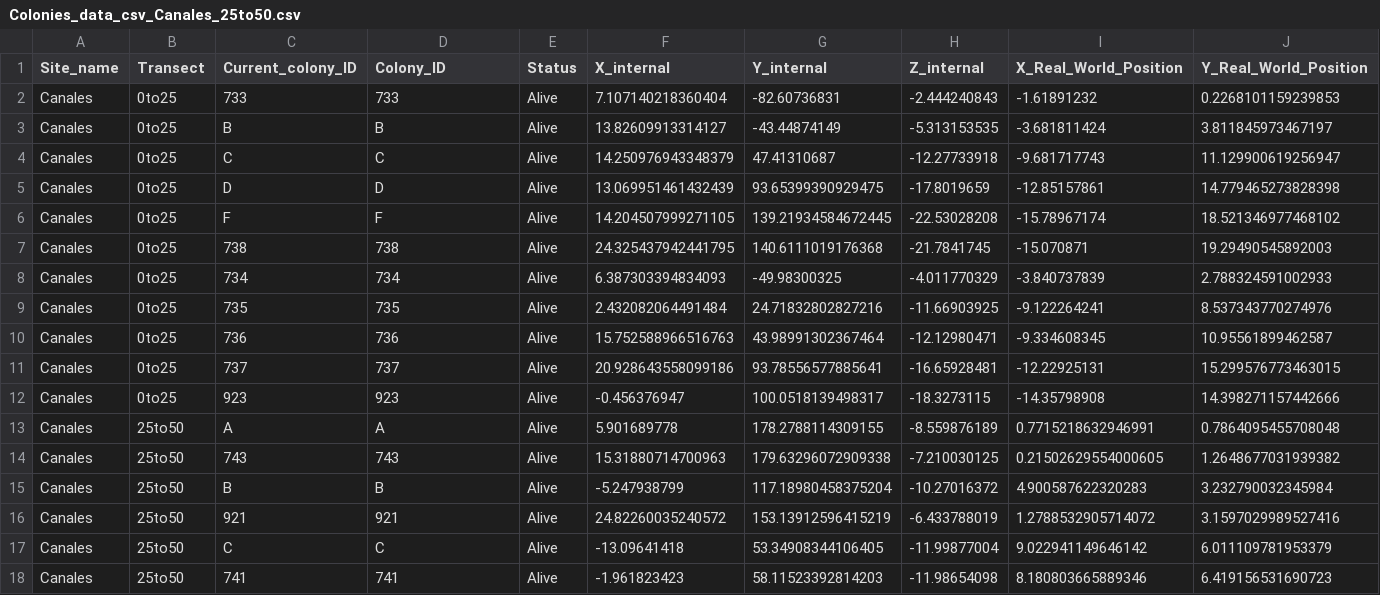
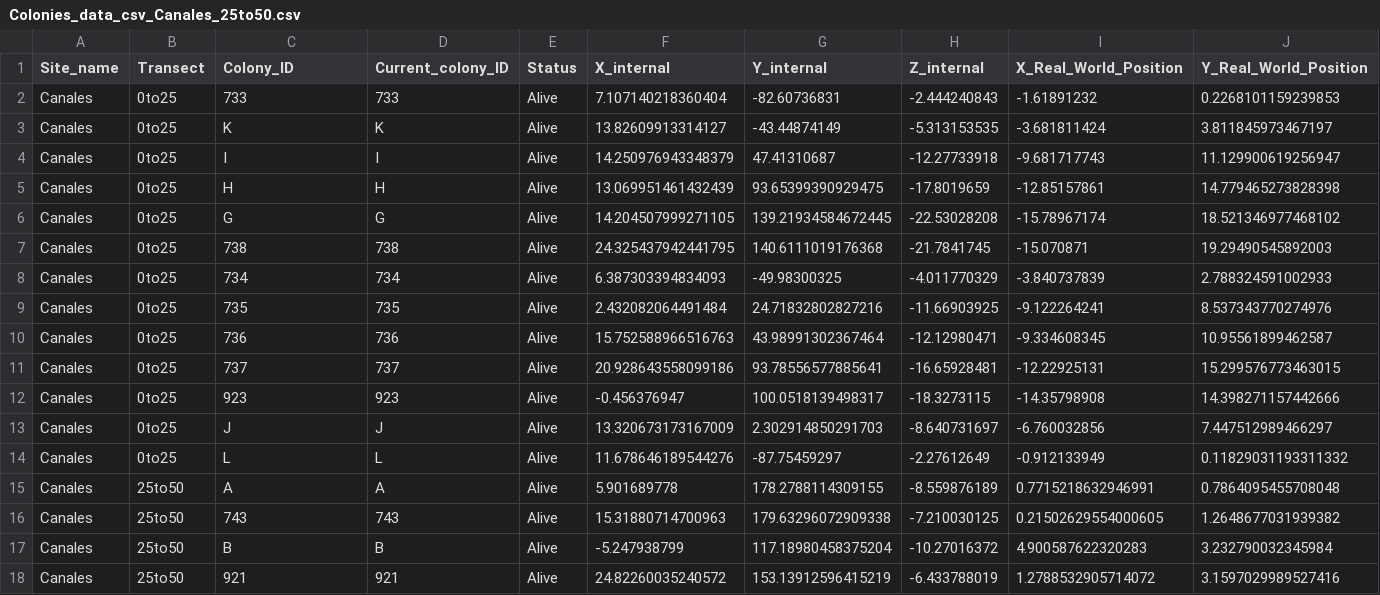
Before and after one commit to PardoEdgar/AgisMapping, a CSV file: Mud_Maps_09to10_2026/Coiba/Data/Colonies_data_csv_Canales_25to50.csv, drawn as a sheet; only a part is shown; the shorter side is filled out with more unchanged rows; rows hold the shown columns only; the diff names each change by its address in the sheet, - before the commit and + after, or states it on an @@ line.

```diff
--- a/Mud_Maps_09to10_2026/Coiba/Data/Colonies_data_csv_Canales_25to50.csv
+++ b/Mud_Maps_09to10_2026/Coiba/Data/Colonies_data_csv_Canales_25to50.csv
-C1: Current_colony_ID
+C1: Colony_ID
-D1: Colony_ID
+D1: Current_colony_ID
-C3 (Colony_ID): B
+C3 (Colony_ID): K
-D3 (Current_colony_ID): B
+D3 (Current_colony_ID): K
-C4 (Colony_ID): C
+C4 (Colony_ID): I
-D4 (Current_colony_ID): C
+D4 (Current_colony_ID): I
-C5 (Colony_ID): D
+C5 (Colony_ID): H
-D5 (Current_colony_ID): D
+D5 (Current_colony_ID): H
-C6 (Colony_ID): F
+C6 (Colony_ID): G
-D6 (Current_colony_ID): F
+D6 (Current_colony_ID): G
+row 13: Canales | 0to25 | J | J | Alive | 13.320673173167009 | 2.302914850291703 | -8.640731697 | -6.760032856 | 7.447512989466297
+row 14: Canales | 0to25 | L | L | Alive | 11.678646189544276 | -87.75459297 | -2.27612649 | -0.912133949 | 0.11829031193311332
```
Also changed, not shown: Mud_Maps_09to10_2026/Coiba/Data/Colonies_data_csv_Machete_25to50.csv.
